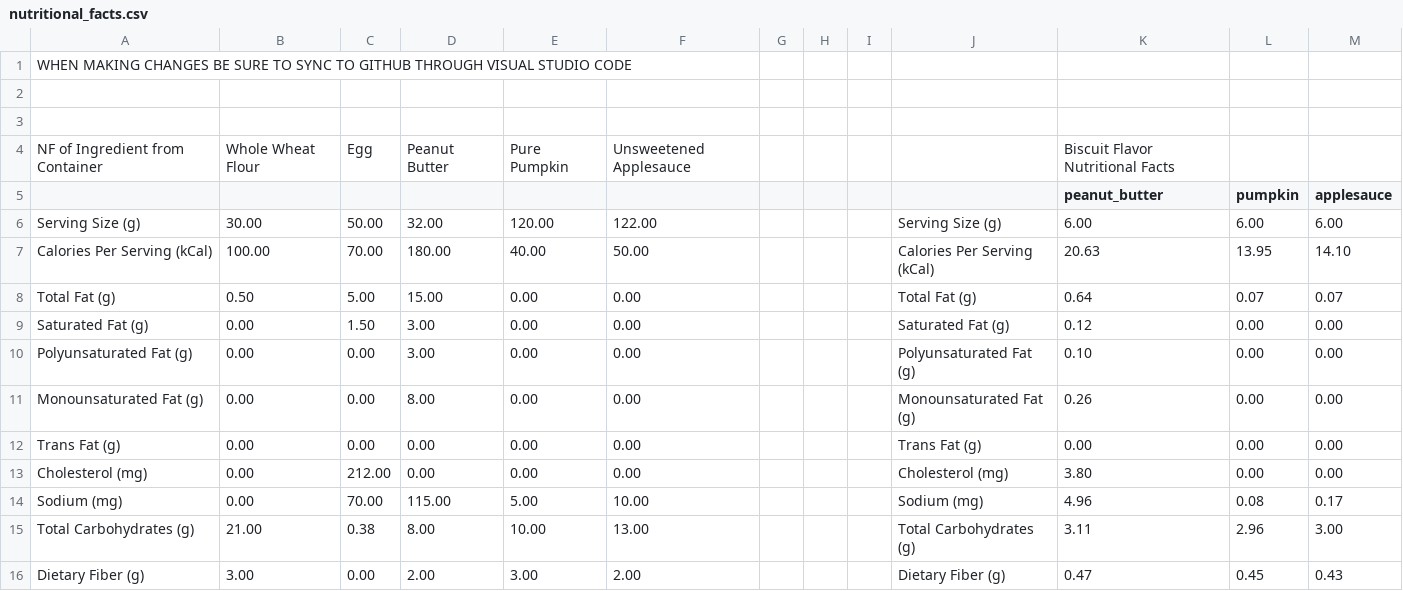
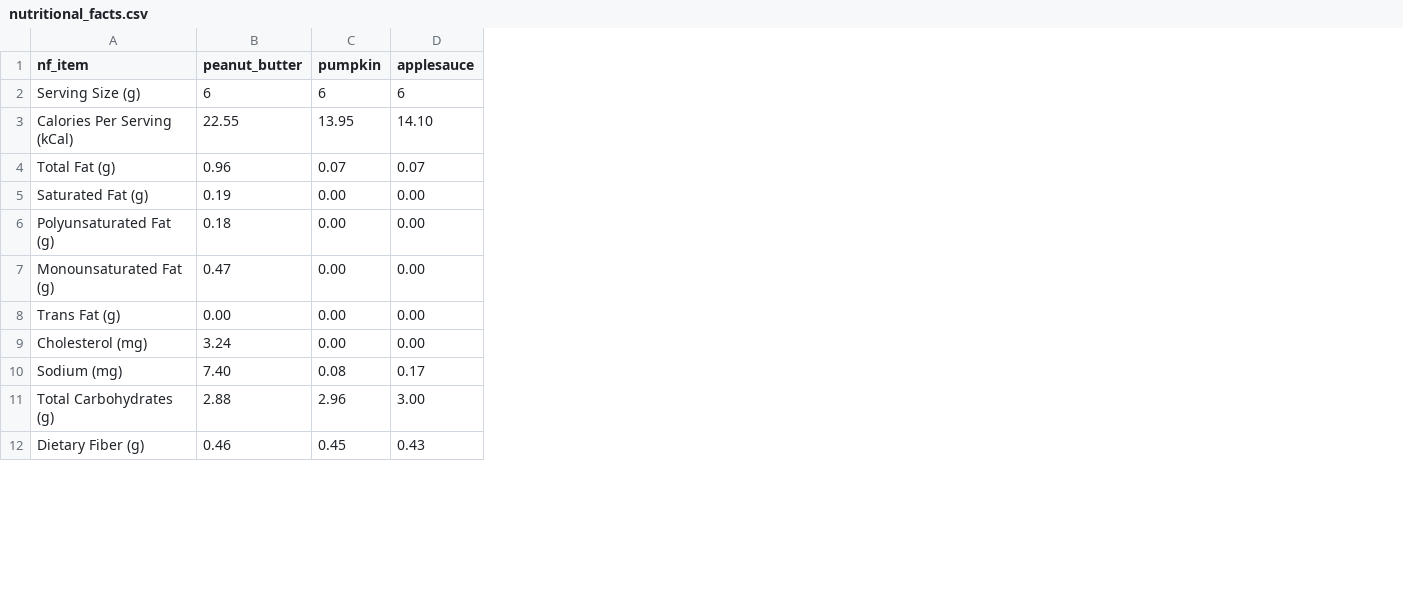
Before and after one commit to alroney/papbakerysite, a CSV file: StaticFiles/CSV/nutritional_facts.csv, drawn as a sheet; only a part is shown; removed rows and columns are numbered as before the commit, all else as after; the diff covers the shown part only; the diff names each change by its address in the sheet, - before the commit and + after, or states it on an @@ line.

```diff
--- a/StaticFiles/CSV/nutritional_facts.csv
+++ b/StaticFiles/CSV/nutritional_facts.csv
-column A, rows 6-16: Serving Size (g) | Calories Per Serving (kCal) | Total Fat (g) | Saturated Fat (g) | Polyunsaturated Fat (g) | Monounsaturated Fat (g) | Trans Fat (g) | Cholesterol (mg) | Sodium (mg) | Total Carbohydrates (g) | Dietary Fiber (g)
-column B, rows 6-16: 30.00 | 100.00 | 0.50 | 0.00 | 0.00 | 0.00 | 0.00 | 0.00 | 0.00 | 21.00 | 3.00
-column C, rows 6-16: 50.00 | 70.00 | 5.00 | 1.50 | 0.00 | 0.00 | 0.00 | 212.00 | 70.00 | 0.38 | 0.00
-column D, rows 6-16: 32.00 | 180.00 | 15.00 | 3.00 | 3.00 | 8.00 | 0.00 | 0.00 | 115.00 | 8.00 | 2.00
-column E, rows 6-16: 120.00 | 40.00 | 0.00 | 0.00 | 0.00 | 0.00 | 0.00 | 0.00 | 5.00 | 10.00 | 3.00
-column F, rows 6-16: 122.00 | 50.00 | 0.00 | 0.00 | 0.00 | 0.00 | 0.00 | 0.00 | 10.00 | 13.00 | 2.00
-column G, empty
-column H, empty
-column I, empty
-column K (peanut_butter), rows 6-16: 6.00 | 20.63 | 0.64 | 0.12 | 0.10 | 0.26 | 0.00 | 3.80 | 4.96 | 3.11 | 0.47
+column B (peanut_butter), rows 2-12: 6 | 22.55 | 0.96 | 0.19 | 0.18 | 0.47 | 0.00 | 3.24 | 7.40 | 2.88 | 0.46
-row 1: WHEN MAKING CHANGES BE SURE TO SYNC TO GITHUB THROUGH VISUAL STUDIO CODE
-row 2: (empty)
-row 3: (empty)
-row 4: NF of Ingredient from Container | Whole Wheat Flour | Egg | Peanut Butter | Pure Pumpkin | Unsweetened Applesauce |  |  |  |  | Biscuit Flavor Nutritional Facts
-A1: (empty)
+A1: nf_item
-C2 (pumpkin): 6.00
+C2 (pumpkin): 6
-D2 (applesauce): 6.00
+D2 (applesauce): 6
```
Also changed, not shown: 6 added rows, 33 removed rows and 1 edited cell elsewhere in this file, 2 other files.
